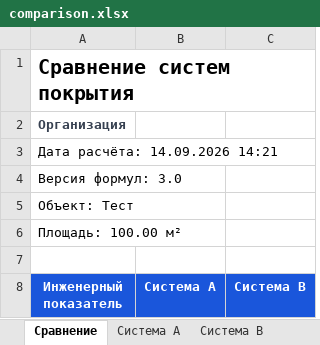
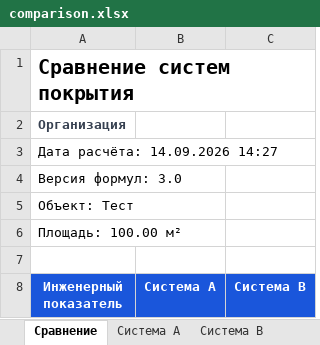
Before and after one commit to kappamaag-crypto/LKMCalculator2026, an Excel workbook: upload/pytest-temp/test_comparison_excel_contains0/comparison.xlsx, sheet Сравнение, drawn as a sheet; only a part is shown; values as stored, in another font and other column widths than the file's, no borders; the diff names each change by its address in the sheet, - before the commit and + after, or states it on an @@ line.

```diff
--- a/upload/pytest-temp/test_comparison_excel_contains0/comparison.xlsx (sheet Сравнение)
+++ b/upload/pytest-temp/test_comparison_excel_contains0/comparison.xlsx (sheet Сравнение)
-A3 (Инженерный показатель): Дата расчёта: 14.09.2026 14:21
+A3 (Инженерный показатель): Дата расчёта: 14.09.2026 14:27
```
Also changed, not shown: upload/pytest-temp/test_comparison_excel_does_not0/comparison.xlsx, upload/pytest-temp/test_comparison_excel_matches_0/comparison.xlsx, 31 other files.
